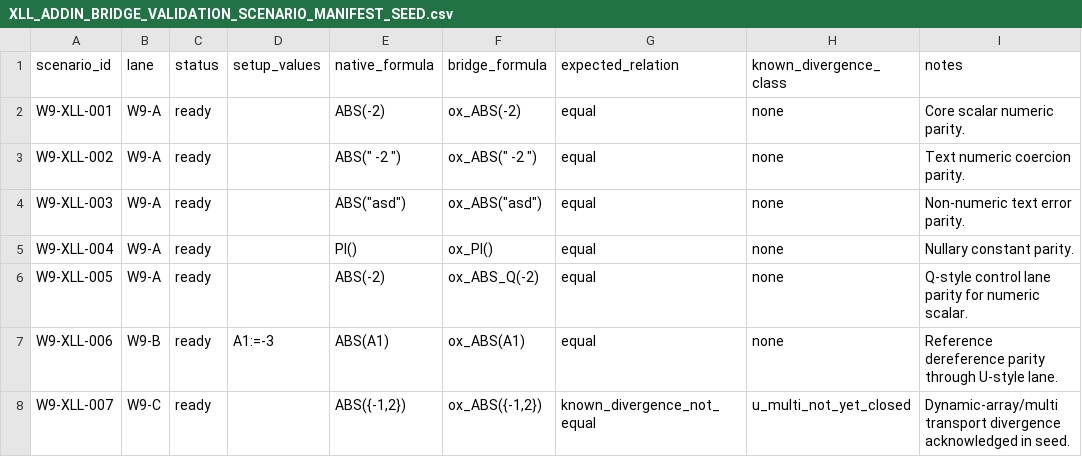
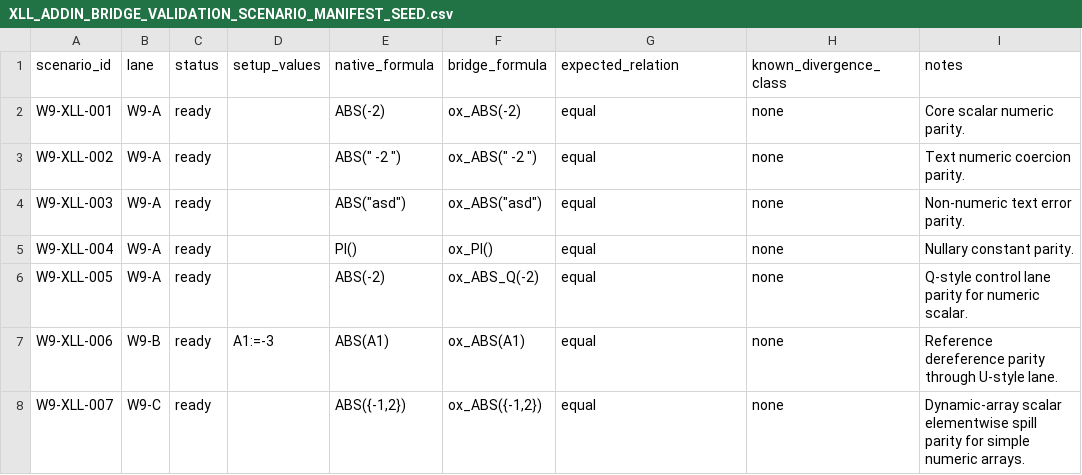
Before and after one commit to DnaCalc/OxFunc, a CSV file: docs/function-lane/XLL_ADDIN_BRIDGE_VALIDATION_SCENARIO_MANIFEST_SEED.csv, drawn as a sheet.

Commit message:
Close W9 U-path array transport and spill-baseline parity

```diff
--- a/docs/function-lane/XLL_ADDIN_BRIDGE_VALIDATION_SCENARIO_MANIFEST_SEED.csv
+++ b/docs/function-lane/XLL_ADDIN_BRIDGE_VALIDATION_SCENARIO_MANIFEST_SEED.csv
@@ -7,2 +7,2 @@
 "W9-XLL-006","W9-B","ready","A1:=-3","ABS(A1)","ox_ABS(A1)","equal","none","Reference dereference parity through U-style lane."
-"W9-XLL-007","W9-C","ready","","ABS({-1,2})","ox_ABS({-1,2})","known_divergence_not_equal","u_multi_not_yet_closed","Dynamic-array/multi transport divergence acknowledged in seed."
+"W9-XLL-007","W9-C","ready","","ABS({-1,2})","ox_ABS({-1,2})","equal","none","Dynamic-array scalar elementwise spill parity for simple numeric arrays."
```
Also changed, not shown: 5 other files.
